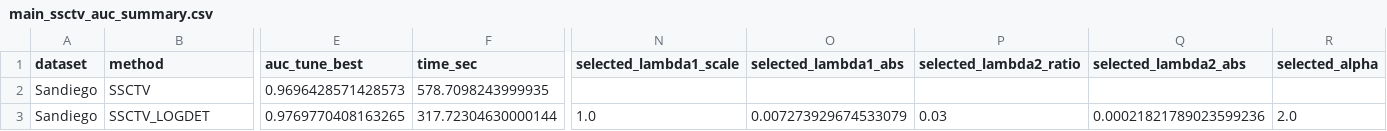
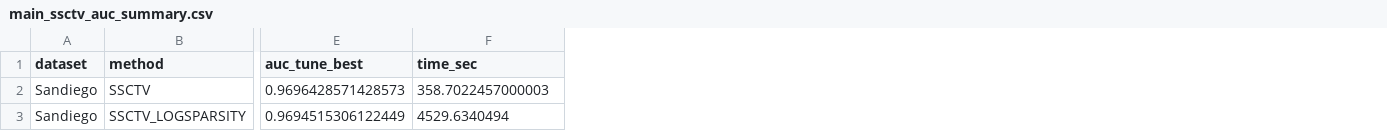
Before and after one commit to acbdwwwwwwwwg/SSCTV-RPCA, a CSV file: SSCTV_RPCA_py/Anomaly detection/main_ssctv_auc_summary.csv, drawn as a sheet; only a part is shown, gaps mark what is left out; removed rows and columns are numbered as before the commit, all else as after; rows hold the shown columns only; the diff names each change by its address in the sheet, - before the commit and + after, or states it on an @@ line.

```diff
--- a/SSCTV_RPCA_py/Anomaly detection/main_ssctv_auc_summary.csv
+++ b/SSCTV_RPCA_py/Anomaly detection/main_ssctv_auc_summary.csv
-column N (selected_lambda1_scale), empty
-column O (selected_lambda1_abs), empty
-column P (selected_lambda2_ratio), empty
-column Q (selected_lambda2_abs), empty
-column R (selected_alpha), empty
-F2 (time_sec): 578.7098243999935
+F2 (time_sec): 358.7022457000003
-row 3: Sandiego | SSCTV_LOGDET | 0.9769770408163265 | 317.72304630000144 | 1.0 | 0.007273929674533079 | 0.03 | 0.00021821789023599236 | 2.0
+row 3: Sandiego | SSCTV_LOGSPARSITY | 0.9694515306122449 | 4529.6340494
```
Also changed, not shown: 45 other files.
